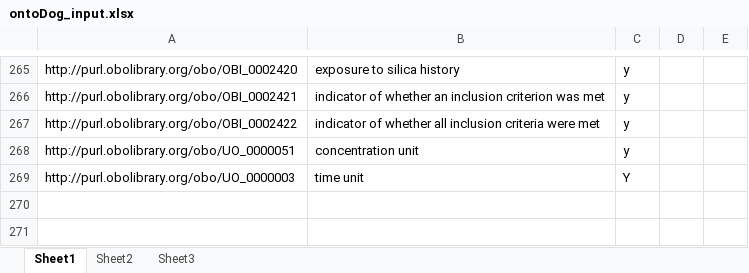
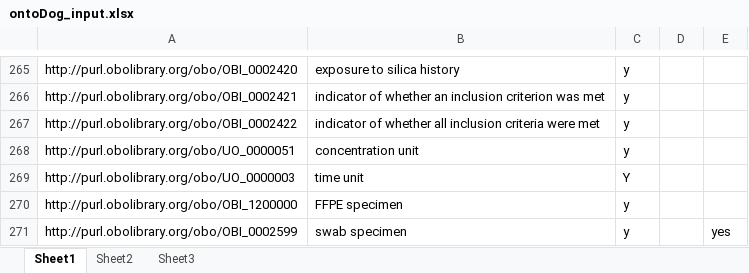
Before and after one commit to biobanking/biobanking, an Excel workbook: src/external/ontoDog_input/ontoDog_input.xlsx, sheet Sheet1, drawn as a sheet; only a part is shown, gaps mark what is left out; values as stored, in another font and other column widths than the file's, no borders; the diff names each change by its address in the sheet, - before the commit and + after, or states it on an @@ line.

```diff
--- a/src/external/ontoDog_input/ontoDog_input.xlsx (sheet Sheet1)
+++ b/src/external/ontoDog_input/ontoDog_input.xlsx (sheet Sheet1)
+row 270: http://purl.obolibrary.org/obo/OBI_1200000 | FFPE specimen | y
+row 271: http://purl.obolibrary.org/obo/OBI_0002599 | swab specimen | y |  | yes
```
Also changed, not shown: 1 other file.
